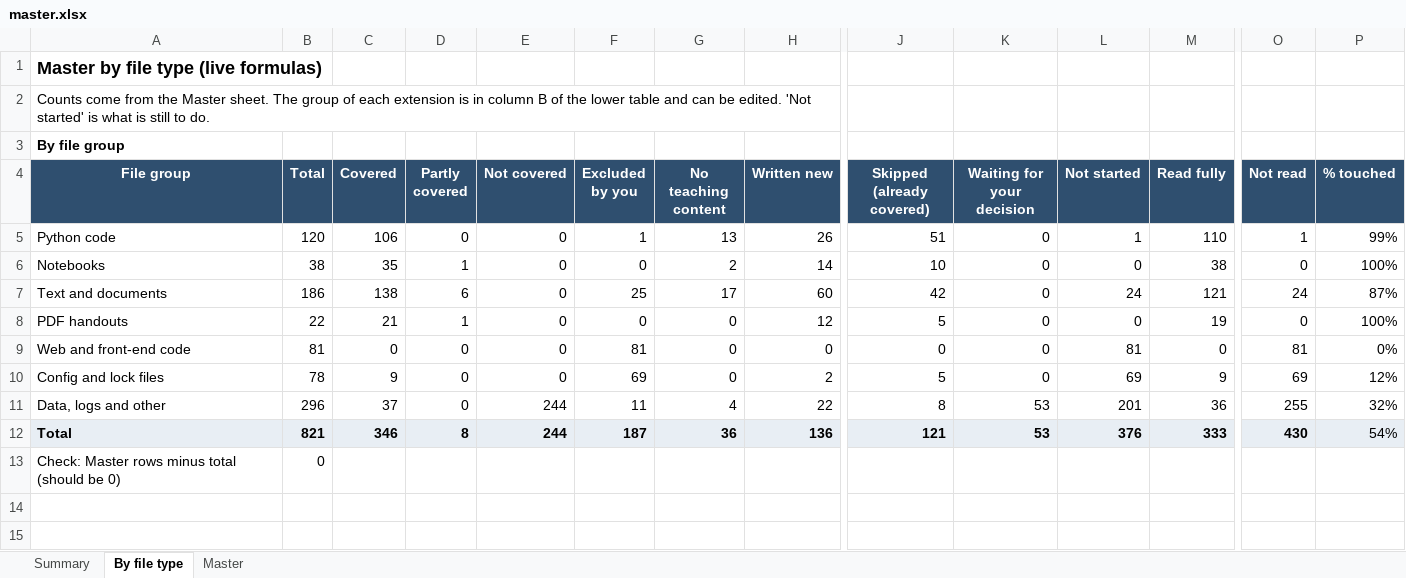
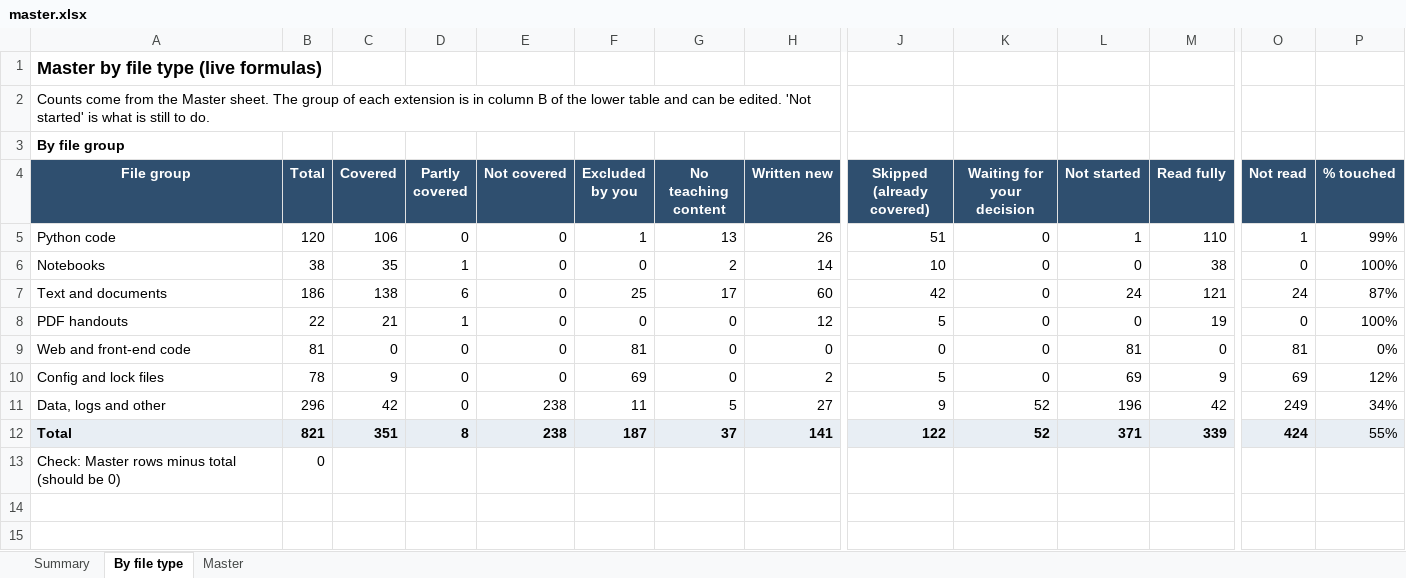
Before and after one commit to kiaanwankhede/MyNotes, an Excel workbook: master/master.xlsx, sheet By file type, drawn as a sheet; only a part is shown, gaps mark what is left out; values as stored, in another font and other column widths than the file's, no borders; the diff covers the shown part only; the diff names each change by its address in the sheet, - before the commit and + after, or states it on an @@ line.

```diff
--- a/master/master.xlsx (sheet By file type)
+++ b/master/master.xlsx (sheet By file type)
-C11 (Covered): 37
+C11 (Covered): 42
-E11:E12 (Not covered): 244
+E11:E12 (Not covered): 238
-G11 (No teaching content): 4
+G11 (No teaching content): 5
-H11 (Written new): 22
+H11 (Written new): 27
-J11 (Skipped (already covered)): 8
+J11 (Skipped (already covered)): 9
-K11:K12 (Waiting for your decision): 53
+K11:K12 (Waiting for your decision): 52
-L11 (Not started): 201
+L11 (Not started): 196
-M11 (Read fully): 36
+M11 (Read fully): 42
-O11 (Not read): 255
+O11 (Not read): 249
-P11 (% touched): 32%
+P11 (% touched): 34%
-C12 (Covered): 346
+C12 (Covered): 351
-G12 (No teaching content): 36
+G12 (No teaching content): 37
-H12 (Written new): 136
+H12 (Written new): 141
-J12 (Skipped (already covered)): 121
+J12 (Skipped (already covered)): 122
-L12 (Not started): 376
+L12 (Not started): 371
-M12 (Read fully): 333
+M12 (Read fully): 339
-O12 (Not read): 430
+O12 (Not read): 424
-P12 (% touched): 54%
+P12 (% touched): 55%
```
Also changed, not shown: 20 edited cells elsewhere in this sheet, sheet Master, sheet Summary, 4 other files.
